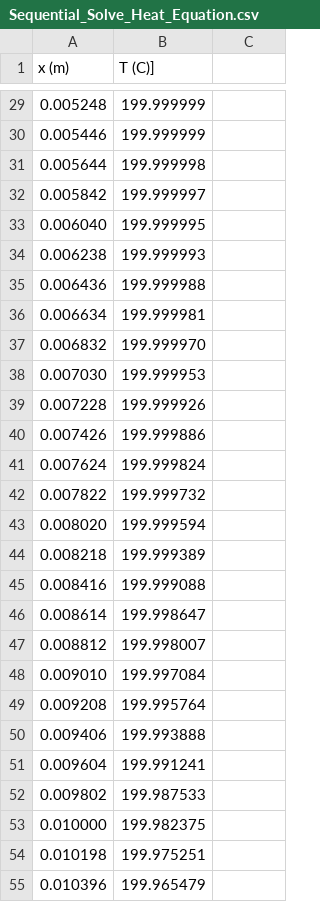
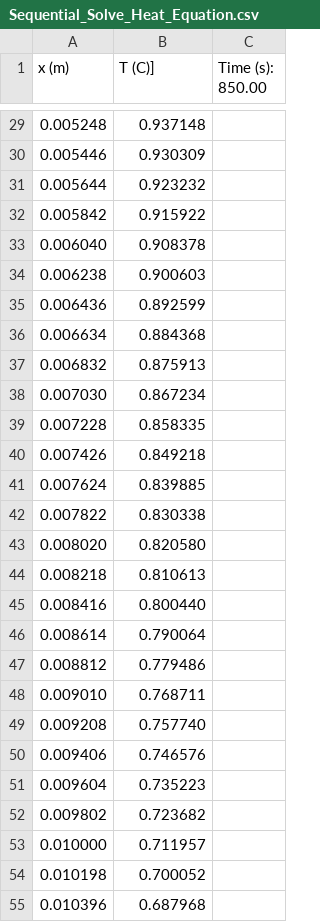
Before and after one commit to Jonathan-Rod/ProgrammingAssignment5Open-MP, a CSV file: data/Sequential_Solve_Heat_Equation.csv, drawn as a sheet; only a part is shown, gaps mark what is left out; the diff covers the shown part only.

Commit message:
Refactor heat equation solver and transient profile handling
- Updated the CSV output format for the sequential heat equation solver to include time information.
- Added new CSV files for transient profiles at specific time intervals (0.00s, 170.00s, 340.00s, 510.00s, 680.00s).
- Modified the `save_transient_profiles_csv` function to streamline saving temperature profiles.
- Removed unused simulation progress printing function to clean up the code.

```diff
--- a/data/Sequential_Solve_Heat_Equation.csv
+++ b/data/Sequential_Solve_Heat_Equation.csv
@@ -1 +1 @@
-x (m),T (C)]
+x (m),T (C)], Time (s): 850.00
@@ -29,27 +29,27 @@ x (m),T (C)]
-0.005248,199.999999
-0.005446,199.999999
-0.005644,199.999998
-0.005842,199.999997
-0.006040,199.999995
-0.006238,199.999993
-0.006436,199.999988
-0.006634,199.999981
-0.006832,199.999970
-0.007030,199.999953
-0.007228,199.999926
-0.007426,199.999886
-0.007624,199.999824
-0.007822,199.999732
-0.008020,199.999594
-0.008218,199.999389
-0.008416,199.999088
-0.008614,199.998647
-0.008812,199.998007
-0.009010,199.997084
-0.009208,199.995764
-0.009406,199.993888
-0.009604,199.991241
-0.009802,199.987533
-0.010000,199.982375
-0.010198,199.975251
-0.010396,199.965479
+0.005248,0.937148
+0.005446,0.930309
+0.005644,0.923232
+0.005842,0.915922
+0.006040,0.908378
+0.006238,0.900603
+0.006436,0.892599
+0.006634,0.884368
+0.006832,0.875913
+0.007030,0.867234
+0.007228,0.858335
+0.007426,0.849218
+0.007624,0.839885
+0.007822,0.830338
+0.008020,0.820580
+0.008218,0.810613
+0.008416,0.800440
+0.008614,0.790064
+0.008812,0.779486
+0.009010,0.768711
+0.009208,0.757740
+0.009406,0.746576
+0.009604,0.735223
+0.009802,0.723682
+0.010000,0.711957
+0.010198,0.700052
+0.010396,0.687968
```
Also changed, not shown: 72 edited cells elsewhere in this file, 8 other files.
